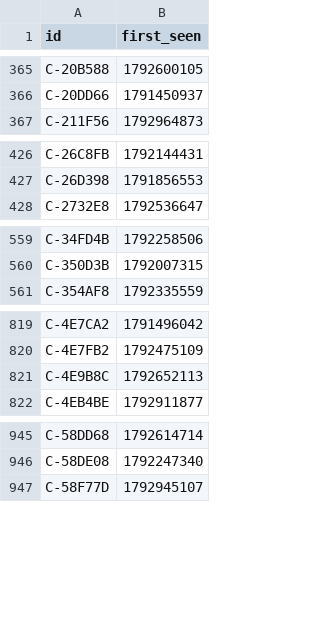
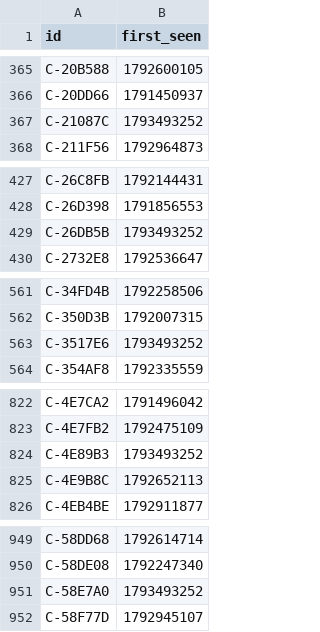
Before and after one commit to ashil13/early-hunter, a CSV file: data/candidates_seen.csv, drawn as a sheet; only a part is shown, gaps mark what is left out; the diff covers the shown part only.

Commit message:
update data

```diff
--- a/data/candidates_seen.csv
+++ b/data/candidates_seen.csv
@@ -366,2 +366,3 @@ C-20B588,1792600105
 C-20DD66,1791450937
+C-21087C,1793493252
 C-211F56,1792964873
@@ -427,2 +428,3 @@ C-26C8FB,1792144431
 C-26D398,1791856553
+C-26DB5B,1793493252
 C-2732E8,1792536647
@@ -560,2 +562,3 @@ C-34FD4B,1792258506
 C-350D3B,1792007315
+C-3517E6,1793493252
 C-354AF8,1792335559
@@ -820,2 +823,3 @@ C-4E7CA2,1791496042
 C-4E7FB2,1792475109
+C-4E89B3,1793493252
 C-4E9B8C,1792652113
@@ -946,2 +950,3 @@ C-58DD68,1792614714
 C-58DE08,1792247340
+C-58E7A0,1793493252
 C-58F77D,1792945107
```
Also changed, not shown: 11 added rows elsewhere in this file, data/wallets.csv, 3 other files.
